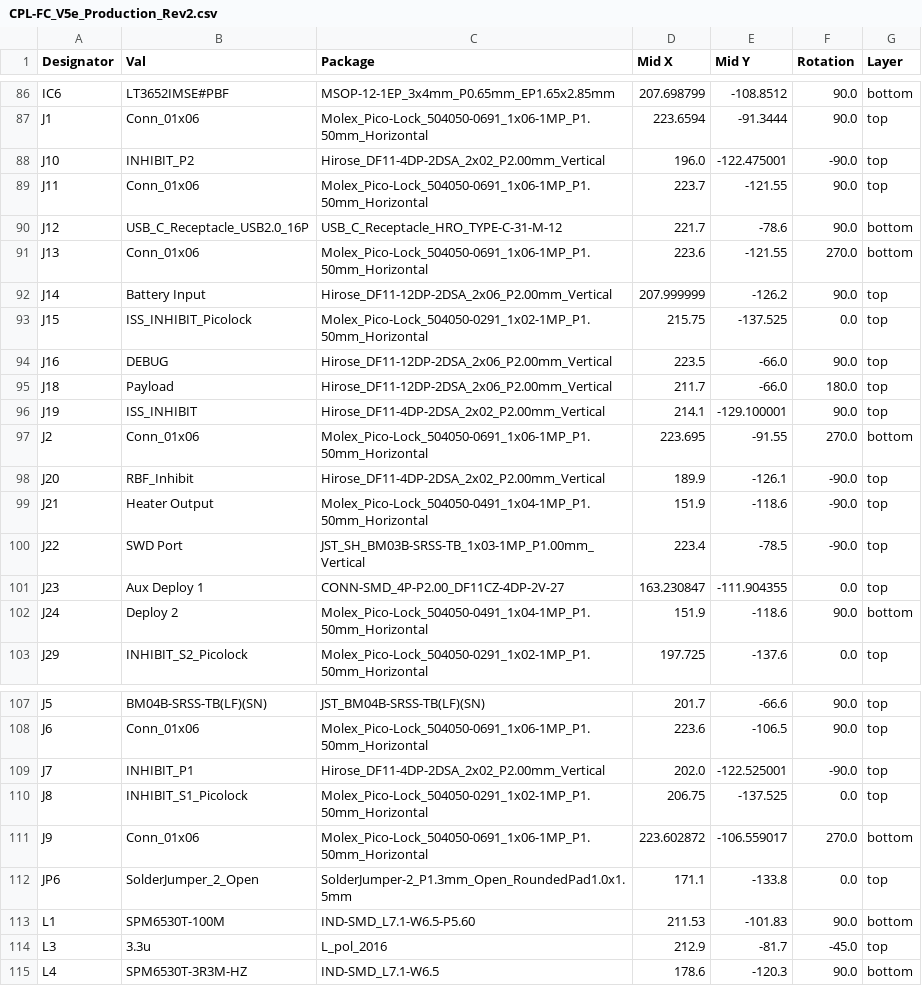
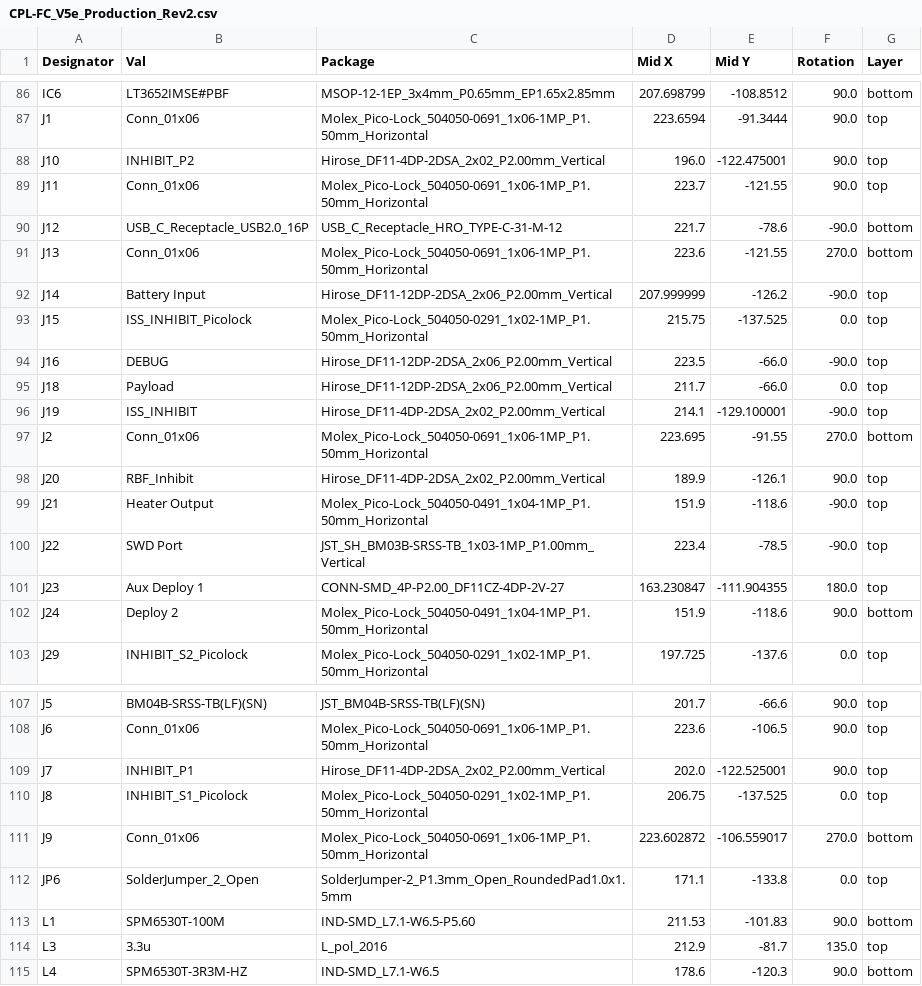
Before and after one commit to proveskit/flight_controller_board, a CSV file: FC_V5e_Production_Rev2/jlcpcb/production_files/CPL-FC_V5e_Production_Rev2.csv, drawn as a sheet; only a part is shown, gaps mark what is left out.

```diff
--- a/FC_V5e_Production_Rev2/jlcpcb/production_files/CPL-FC_V5e_Production_Rev2.csv
+++ b/FC_V5e_Production_Rev2/jlcpcb/production_files/CPL-FC_V5e_Production_Rev2.csv
@@ -87,16 +87,16 @@ IC6,LT3652IMSE#PBF,MSOP-12-1EP_3x4mm_P0.65mm_EP1.65x2.85mm,207.698799,-108.8512,
 J1,Conn_01x06,Molex_Pico-Lock_504050-0691_1x06-1MP_P1.50mm_Horizontal,223.6594,-91.3444,90.0,top
-J10,INHIBIT_P2,Hirose_DF11-4DP-2DSA_2x02_P2.00mm_Vertical,196.0,-122.475001,-90.0,top
+J10,INHIBIT_P2,Hirose_DF11-4DP-2DSA_2x02_P2.00mm_Vertical,196.0,-122.475001,90.0,top
 J11,Conn_01x06,Molex_Pico-Lock_504050-0691_1x06-1MP_P1.50mm_Horizontal,223.7,-121.55,90.0,top
-J12,USB_C_Receptacle_USB2.0_16P,USB_C_Receptacle_HRO_TYPE-C-31-M-12,221.7,-78.6,90.0,bottom
+J12,USB_C_Receptacle_USB2.0_16P,USB_C_Receptacle_HRO_TYPE-C-31-M-12,221.7,-78.6,-90.0,bottom
 J13,Conn_01x06,Molex_Pico-Lock_504050-0691_1x06-1MP_P1.50mm_Horizontal,223.6,-121.55,270.0,bottom
-J14,Battery Input,Hirose_DF11-12DP-2DSA_2x06_P2.00mm_Vertical,207.999999,-126.2,90.0,top
+J14,Battery Input,Hirose_DF11-12DP-2DSA_2x06_P2.00mm_Vertical,207.999999,-126.2,-90.0,top
 J15,ISS_INHIBIT_Picolock,Molex_Pico-Lock_504050-0291_1x02-1MP_P1.50mm_Horizontal,215.75,-137.525,0.0,top
-J16,DEBUG,Hirose_DF11-12DP-2DSA_2x06_P2.00mm_Vertical,223.5,-66.0,90.0,top
-J18,Payload,Hirose_DF11-12DP-2DSA_2x06_P2.00mm_Vertical,211.7,-66.0,180.0,top
-J19,ISS_INHIBIT,Hirose_DF11-4DP-2DSA_2x02_P2.00mm_Vertical,214.1,-129.100001,90.0,top
+J16,DEBUG,Hirose_DF11-12DP-2DSA_2x06_P2.00mm_Vertical,223.5,-66.0,-90.0,top
+J18,Payload,Hirose_DF11-12DP-2DSA_2x06_P2.00mm_Vertical,211.7,-66.0,0.0,top
+J19,ISS_INHIBIT,Hirose_DF11-4DP-2DSA_2x02_P2.00mm_Vertical,214.1,-129.100001,-90.0,top
 J2,Conn_01x06,Molex_Pico-Lock_504050-0691_1x06-1MP_P1.50mm_Horizontal,223.695,-91.55,270.0,bottom
-J20,RBF_Inhibit,Hirose_DF11-4DP-2DSA_2x02_P2.00mm_Vertical,189.9,-126.1,-90.0,top
+J20,RBF_Inhibit,Hirose_DF11-4DP-2DSA_2x02_P2.00mm_Vertical,189.9,-126.1,90.0,top
 J21,Heater Output,Molex_Pico-Lock_504050-0491_1x04-1MP_P1.50mm_Horizontal,151.9,-118.6,-90.0,top
 J22,SWD Port,JST_SH_BM03B-SRSS-TB_1x03-1MP_P1.00mm_Vertical,223.4,-78.5,-90.0,top
-J23,Aux Deploy 1,CONN-SMD_4P-P2.00_DF11CZ-4DP-2V-27,163.230847,-111.904355,0.0,top
+J23,Aux Deploy 1,CONN-SMD_4P-P2.00_DF11CZ-4DP-2V-27,163.230847,-111.904355,180.0,top
 J24,Deploy 2,Molex_Pico-Lock_504050-0491_1x04-1MP_P1.50mm_Horizontal,151.9,-118.6,90.0,bottom
@@ -108,3 +108,3 @@ J5,BM04B-SRSS-TB(LF)(SN),JST_BM04B-SRSS-TB(LF)(SN),201.7,-66.6,90.0,top
 J6,Conn_01x06,Molex_Pico-Lock_504050-0691_1x06-1MP_P1.50mm_Horizontal,223.6,-106.5,90.0,top
-J7,INHIBIT_P1,Hirose_DF11-4DP-2DSA_2x02_P2.00mm_Vertical,202.0,-122.525001,-90.0,top
+J7,INHIBIT_P1,Hirose_DF11-4DP-2DSA_2x02_P2.00mm_Vertical,202.0,-122.525001,90.0,top
 J8,INHIBIT_S1_Picolock,Molex_Pico-Lock_504050-0291_1x02-1MP_P1.50mm_Horizontal,206.75,-137.525,0.0,top
@@ -113,3 +113,3 @@ JP6,SolderJumper_2_Open,SolderJumper-2_P1.3mm_Open_RoundedPad1.0x1.5mm,171.1,-13
 L1,SPM6530T-100M,IND-SMD_L7.1-W6.5-P5.60,211.53,-101.83,90.0,bottom
-L3,3.3u,L_pol_2016,212.9,-81.7,-45.0,top
+L3,3.3u,L_pol_2016,212.9,-81.7,135.0,top
 L4,SPM6530T-3R3M-HZ,IND-SMD_L7.1-W6.5,178.6,-120.3,90.0,bottom
```
